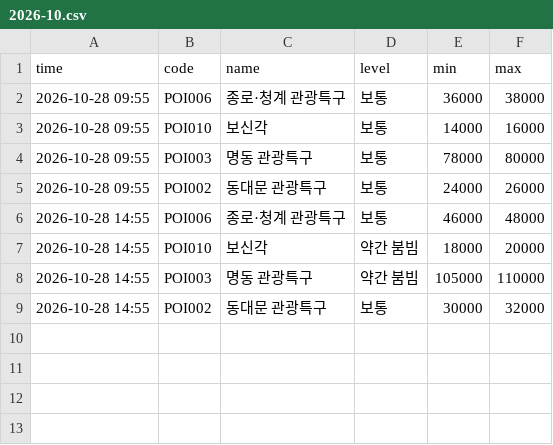
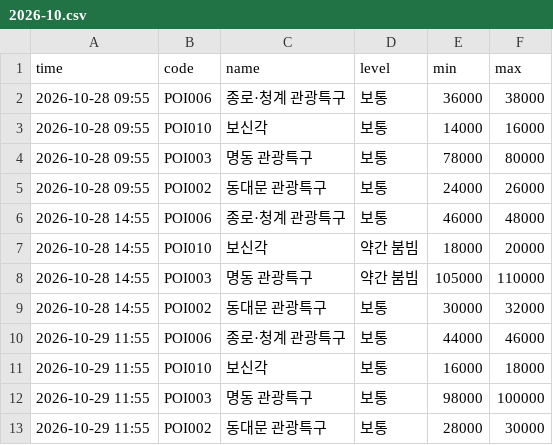
Before and after one commit to hoohdini/KR_Lunch, a CSV file: data/history/2026-10.csv, drawn as a sheet.

```diff
--- a/data/history/2026-10.csv
+++ b/data/history/2026-10.csv
@@ -9 +9,5 @@ time,code,name,level,min,max
 2026-10-28 14:55,POI002,동대문 관광특구,보통,30000,32000
+2026-10-29 11:55,POI006,종로·청계 관광특구,보통,44000,46000
+2026-10-29 11:55,POI010,보신각,보통,16000,18000
+2026-10-29 11:55,POI003,명동 관광특구,보통,98000,100000
+2026-10-29 11:55,POI002,동대문 관광특구,보통,28000,30000
```
Also changed, not shown: 1 other file.
